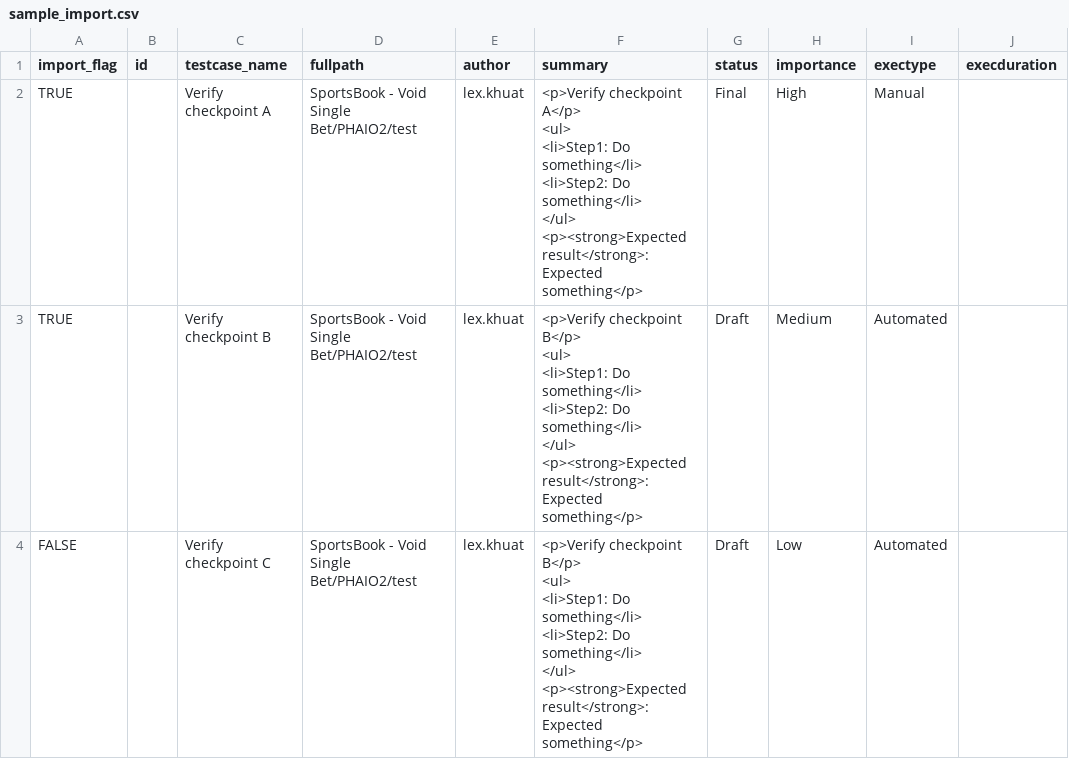
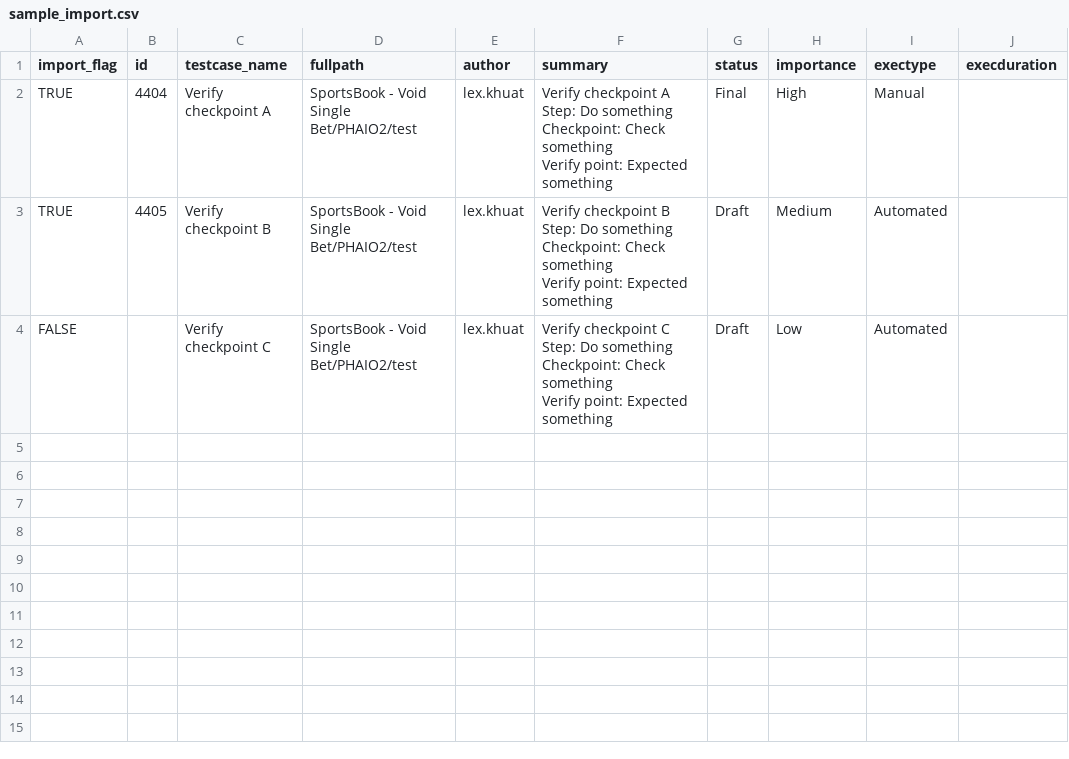
Before and after one commit to lexkh1986/TestLink_Uploader, a CSV file: sample_import.csv, drawn as a sheet; only a part is shown; ↵ is a line break in a cell; the diff names each change by its address in the sheet, - before the commit and + after, or states it on an @@ line.

Commit message:
Support split line Support show name updated

```diff
--- a/sample_import.csv
+++ b/sample_import.csv
-B2 (id): (empty)
+B2 (id): 4404
-F2 (summary): <p>Verify checkpoint A</p> ↵ <ul> ↵ <li>Step1: Do something</li> ↵ <li>Step2: Do something</li> ↵ </ul> ↵ <p><strong>Expected result</strong>: Expected something</p>
+F2 (summary): Verify checkpoint A ↵ Step: Do something ↵ Checkpoint: Check something ↵ Verify point: Expected something
-B3 (id): (empty)
+B3 (id): 4405
-F3 (summary): <p>Verify checkpoint B</p> ↵ <ul> ↵ <li>Step1: Do something</li> ↵ <li>Step2: Do something</li> ↵ </ul> ↵ <p><strong>Expected result</strong>: Expected something</p>
+F3 (summary): Verify checkpoint B ↵ Step: Do something ↵ Checkpoint: Check something ↵ Verify point: Expected something
-F4 (summary): <p>Verify checkpoint B</p> ↵ <ul> ↵ <li>Step1: Do something</li> ↵ <li>Step2: Do something</li> ↵ </ul> ↵ <p><strong>Expected result</strong>: Expected something</p>
+F4 (summary): Verify checkpoint C ↵ Step: Do something ↵ Checkpoint: Check something ↵ Verify point: Expected something
```
Also changed, not shown: 1 other file.
